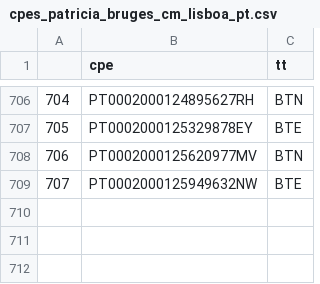
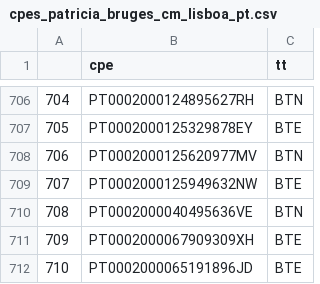
Before and after one commit to FranMacedo/ScrapeEdpWebsite, a CSV file: downloads/logs/cpes_patricia_bruges_cm_lisboa_pt.csv, drawn as a sheet; only a part is shown, gaps mark what is left out.

```diff
--- a/downloads/logs/cpes_patricia_bruges_cm_lisboa_pt.csv
+++ b/downloads/logs/cpes_patricia_bruges_cm_lisboa_pt.csv
@@ -709 +709,4 @@
 707,PT0002000125949632NW,BTE
+708,PT0002000040495636VE,BTN
+709,PT0002000067909309XH,BTE
+710,PT0002000065191896JD,BTE
```
Also changed, not shown: 2 other files.
